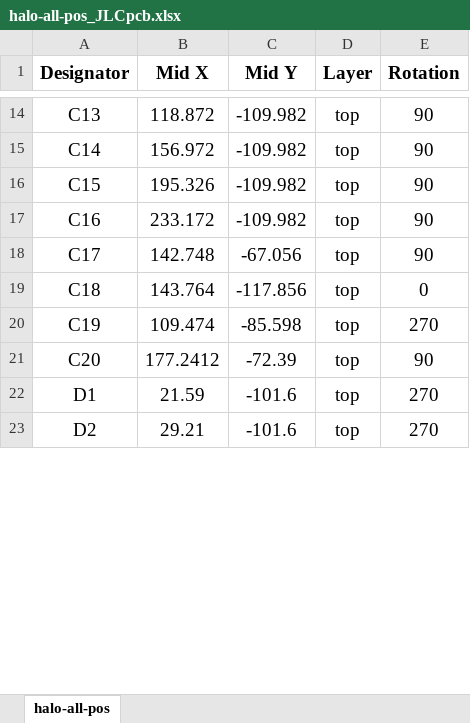
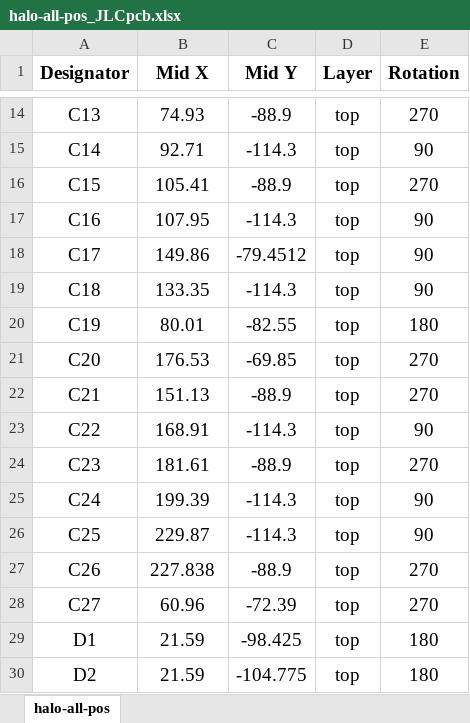
Before and after one commit to wyolum/halo, an Excel workbook: kicad_v2/gerber/halo-all-pos_JLCpcb.xlsx, sheet halo-all-pos, drawn as a sheet; only a part is shown, gaps mark what is left out; values as stored, in another font and other column widths than the file's, no borders; addresses are those after the commit; the diff covers the shown part only; the diff names each change by its address in the sheet, - before the commit and + after, or states it on an @@ line.

Commit message:
halo_v2 JLCpcb files ready

```diff
--- a/kicad_v2/gerber/halo-all-pos_JLCpcb.xlsx (sheet halo-all-pos)
+++ b/kicad_v2/gerber/halo-all-pos_JLCpcb.xlsx (sheet halo-all-pos)
-B14 (Mid X): 118.872
+B14 (Mid X): 74.93
-C14 (Mid Y): -109.982
+C14 (Mid Y): -88.9
-E14 (Rotation): 90
+E14 (Rotation): 270
-B15 (Mid X): 156.972
+B15 (Mid X): 92.71
-C15 (Mid Y): -109.982
+C15 (Mid Y): -114.3
-B16 (Mid X): 195.326
+B16 (Mid X): 105.41
-C16 (Mid Y): -109.982
+C16 (Mid Y): -88.9
-E16 (Rotation): 90
+E16 (Rotation): 270
-B17 (Mid X): 233.172
+B17 (Mid X): 107.95
-C17 (Mid Y): -109.982
+C17 (Mid Y): -114.3
-B18 (Mid X): 142.748
+B18 (Mid X): 149.86
-C18 (Mid Y): -67.056
+C18 (Mid Y): -79.4512
-B19 (Mid X): 143.764
+B19 (Mid X): 133.35
-C19 (Mid Y): -117.856
+C19 (Mid Y): -114.3
-E19 (Rotation): 0
+E19 (Rotation): 90
-B20 (Mid X): 109.474
+B20 (Mid X): 80.01
-C20 (Mid Y): -85.598
+C20 (Mid Y): -82.55
-E20 (Rotation): 270
+E20 (Rotation): 180
-B21 (Mid X): 177.2412
+B21 (Mid X): 176.53
-C21 (Mid Y): -72.39
+C21 (Mid Y): -69.85
-E21 (Rotation): 90
+E21 (Rotation): 270
+row 22: C21 | 151.13 | -88.9 | top | 270
+row 23: C22 | 168.91 | -114.3 | top | 90
+row 24: C23 | 181.61 | -88.9 | top | 270
+row 25: C24 | 199.39 | -114.3 | top | 90
+row 26: C25 | 229.87 | -114.3 | top | 90
+row 27: C26 | 227.838 | -88.9 | top | 270
+row 28: C27 | 60.96 | -72.39 | top | 270
-C29 (Mid Y): -101.6
+C29 (Mid Y): -98.425
-E29:E30 (Rotation): 270
+E29:E30 (Rotation): 180
-B30 (Mid X): 29.21
+B30 (Mid X): 21.59
-C30 (Mid Y): -101.6
+C30 (Mid Y): -104.775
```
Also changed, not shown: 31 added rows, 5 removed rows and 170 edited cells elsewhere in this sheet, kicad_v2/gerber/halo-all-pos.xlsx, kicad_v2/halo_v2_BoM_JLCpcb.xlsx, 30 other files.
